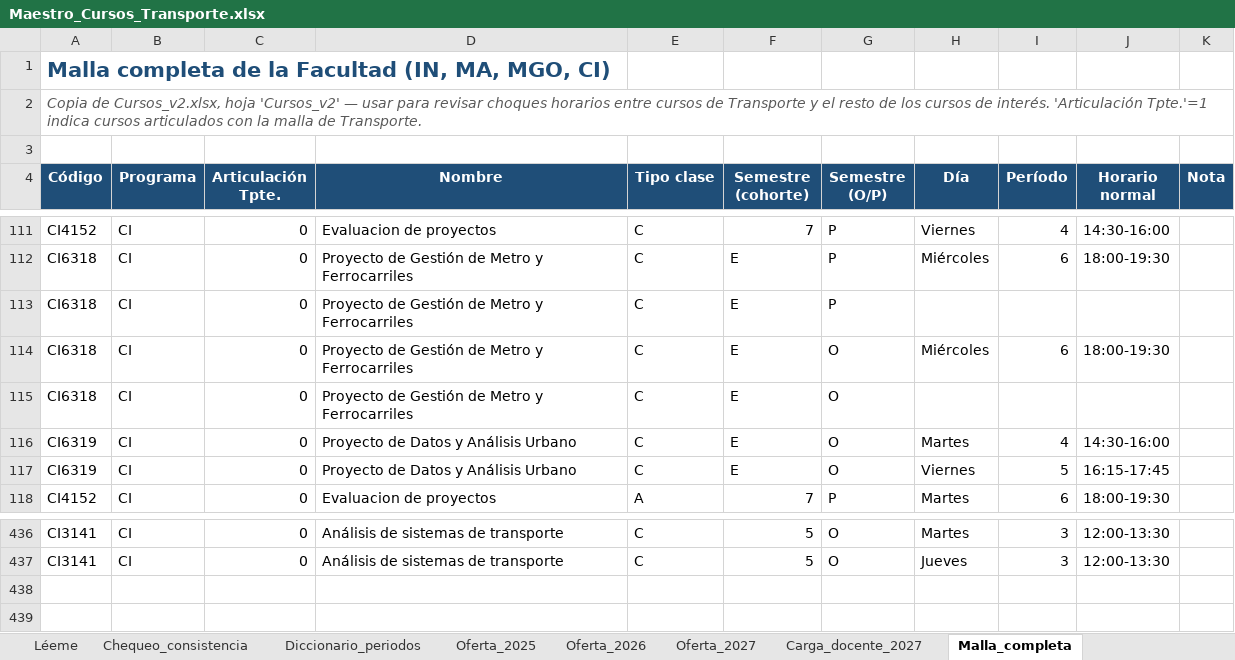
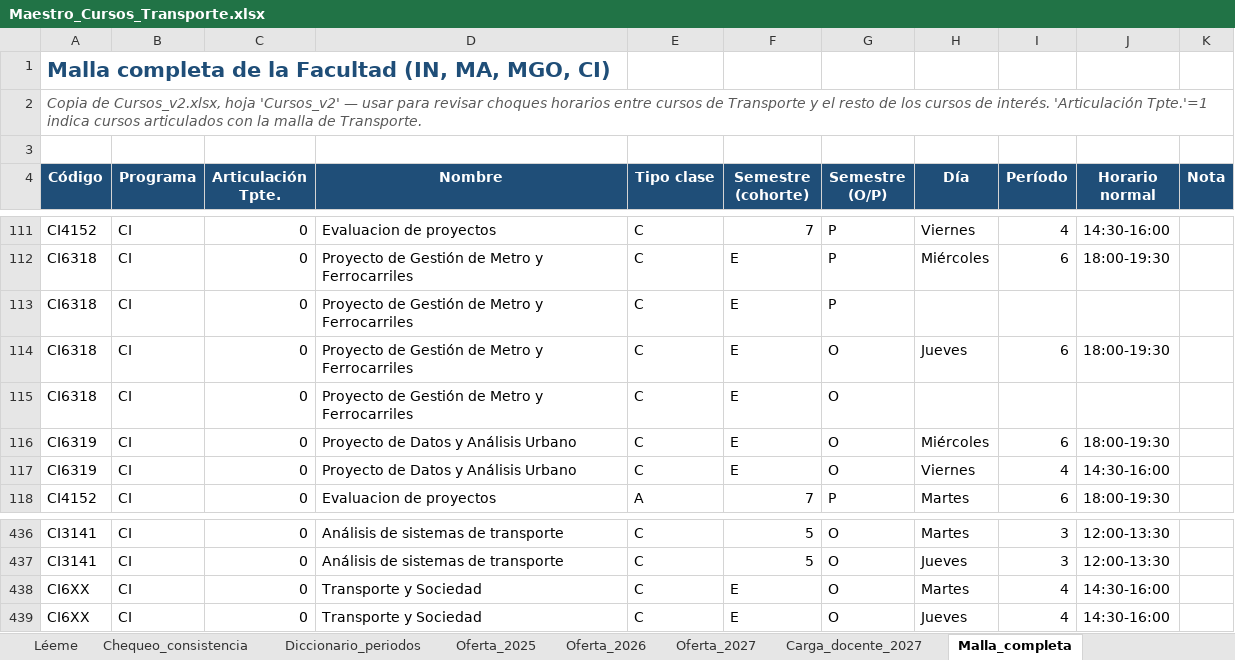
Before and after one commit to bastianhj/planificacion-cursos-transporte, an Excel workbook: Maestro_Cursos_Transporte.xlsx, sheet Malla_completa, drawn as a sheet; only a part is shown, gaps mark what is left out; values as stored, in another font and other column widths than the file's, no borders; the diff names each change by its address in the sheet, - before the commit and + after, or states it on an @@ line.

Commit message:
Actualiza horarios CI6318/CI6319 y agrega CI6XX

```diff
--- a/Maestro_Cursos_Transporte.xlsx (sheet Malla_completa)
+++ b/Maestro_Cursos_Transporte.xlsx (sheet Malla_completa)
-H114 (Día): Miércoles
+H114 (Día): Jueves
-H116 (Día): Martes
+H116 (Día): Miércoles
-I116 (Período): 4
+I116 (Período): 6
-J116 (Horario normal): 14:30-16:00
+J116 (Horario normal): 18:00-19:30
-I117 (Período): 5
+I117 (Período): 4
-J117 (Horario normal): 16:15-17:45
+J117 (Horario normal): 14:30-16:00
+row 438: CI6XX | CI | 0 | Transporte y Sociedad | C | E | O | Martes | 4 | 14:30-16:00
+row 439: CI6XX | CI | 0 | Transporte y Sociedad | C | E | O | Jueves | 4 | 14:30-16:00
```
Also changed, not shown: sheet Carga_docente_2027, sheet Chequeo_consistencia, sheet Oferta_2027, sheet Léeme, 1 other file.
